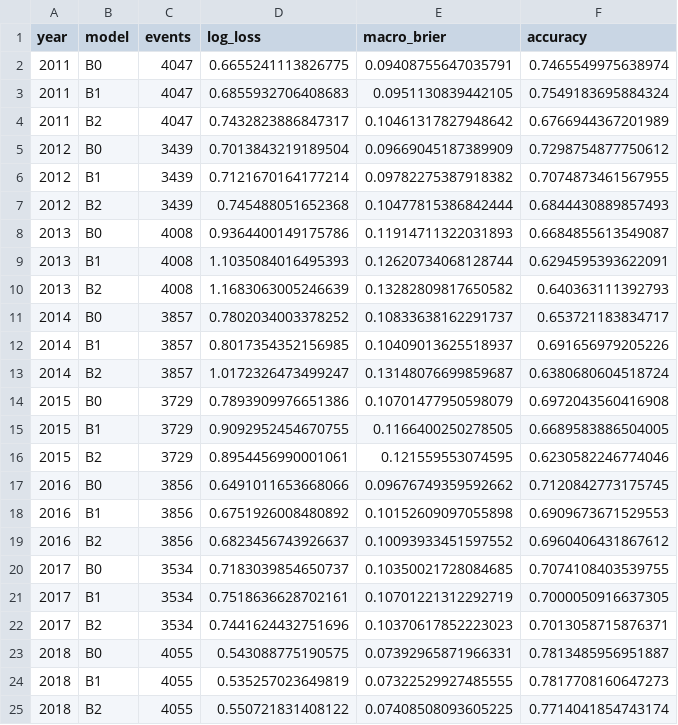
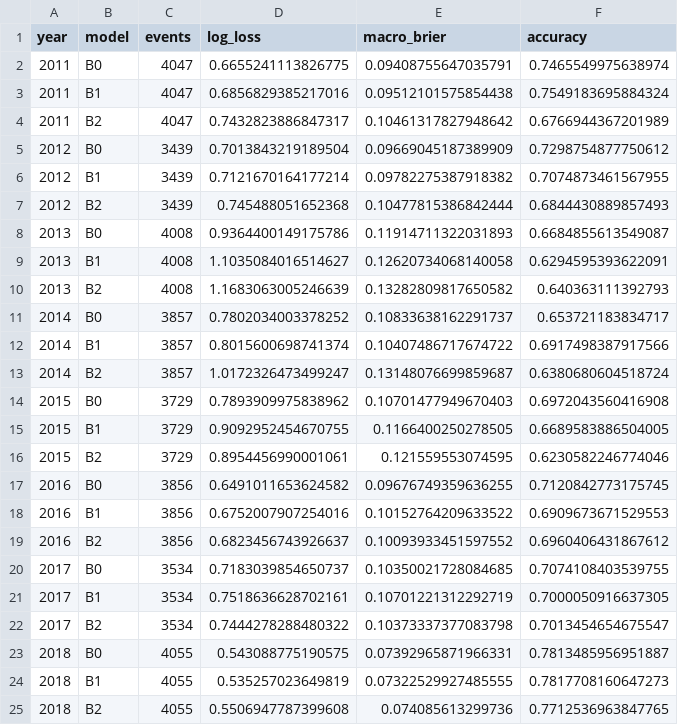
Before and after one commit to iagency971/twilio-voice-gateway, a CSV file: xau-final-results/comex_dev_rank1_primary_behavior_v1/annual_metrics.csv, drawn as a sheet.

```diff
--- a/xau-final-results/comex_dev_rank1_primary_behavior_v1/annual_metrics.csv
+++ b/xau-final-results/comex_dev_rank1_primary_behavior_v1/annual_metrics.csv
@@ -2,3 +2,3 @@ year,model,events,log_loss,macro_brier,accuracy
 2011,B0,4047,0.6655241113826775,0.09408755647035791,0.7465549975638974
-2011,B1,4047,0.6855932706408683,0.0951130839442105,0.7549183695884324
+2011,B1,4047,0.6856829385217016,0.09512101575854438,0.7549183695884324
 2011,B2,4047,0.7432823886847317,0.10461317827948642,0.6766944367201989
@@ -8,12 +8,12 @@ year,model,events,log_loss,macro_brier,accuracy
 2013,B0,4008,0.9364400149175786,0.11914711322031893,0.6684855613549087
-2013,B1,4008,1.1035084016495393,0.12620734068128744,0.6294595393622091
+2013,B1,4008,1.1035084016514627,0.12620734068140058,0.6294595393622091
 2013,B2,4008,1.1683063005246639,0.13282809817650582,0.640363111392793
 2014,B0,3857,0.7802034003378252,0.10833638162291737,0.653721183834717
-2014,B1,3857,0.8017354352156985,0.10409013625518937,0.691656979205226
+2014,B1,3857,0.8015600698741374,0.10407486717674722,0.6917498387917566
 2014,B2,3857,1.0172326473499247,0.13148076699859687,0.6380680604518724
-2015,B0,3729,0.7893909976651386,0.10701477950598079,0.6972043560416908
+2015,B0,3729,0.7893909975838962,0.10701477949670403,0.6972043560416908
 2015,B1,3729,0.9092952454670755,0.1166400250278505,0.6689583886504005
 2015,B2,3729,0.8954456990001061,0.121559553074595,0.6230582246774046
-2016,B0,3856,0.6491011653668066,0.09676749359592662,0.7120842773175745
-2016,B1,3856,0.6751926008480892,0.10152609097055898,0.6909673671529553
+2016,B0,3856,0.6491011653624582,0.09676749359636255,0.7120842773175745
+2016,B1,3856,0.6752007907254016,0.10152764209633522,0.6909673671529553
 2016,B2,3856,0.6823456743926637,0.10093933451597552,0.6960406431867612
@@ -21,5 +21,5 @@ year,model,events,log_loss,macro_brier,accuracy
 2017,B1,3534,0.7518636628702161,0.10701221312292719,0.7000050916637305
-2017,B2,3534,0.7441624432751696,0.10370617852223023,0.7013058715876371
+2017,B2,3534,0.7444278288480322,0.10373337377083798,0.7013454654675547
 2018,B0,4055,0.543088775190575,0.07392965871966331,0.7813485956951887
 2018,B1,4055,0.535257023649819,0.07322529927485555,0.7817708160647273
-2018,B2,4055,0.550721831408122,0.07408508093605225,0.7714041854743174
+2018,B2,4055,0.5506947787399608,0.074085613299736,0.7712536963847765
```
